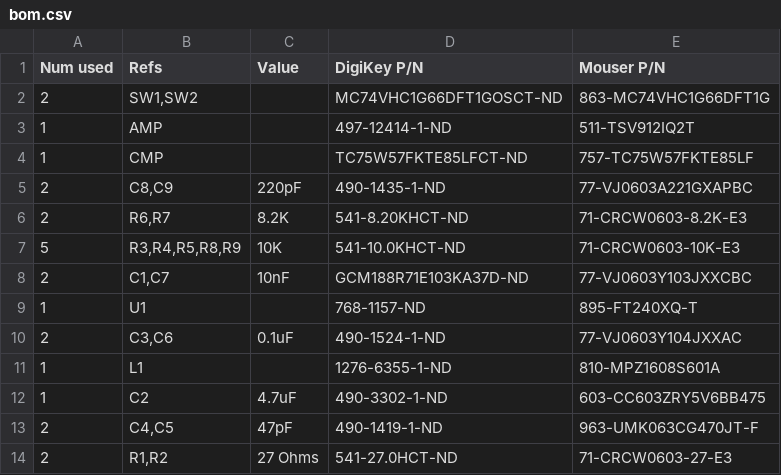
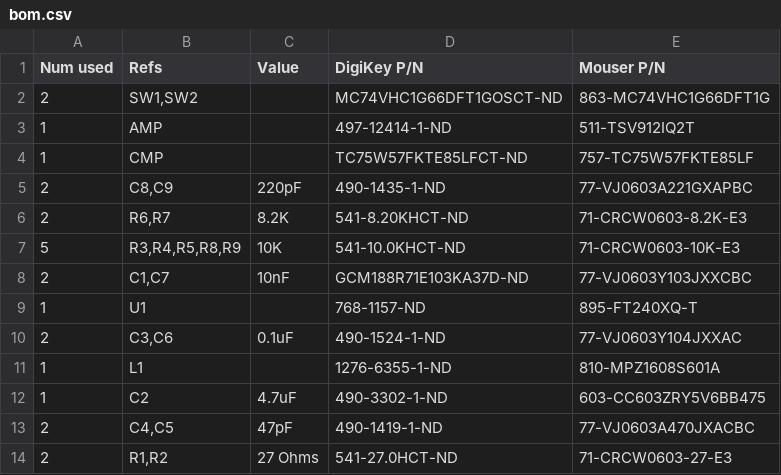
Before and after one commit to waywardgeek/infnoise, a CSV file: kicad/bom.csv, drawn as a sheet.

Commit message:
...and the substitutions I had made at Mouser for C4 & C5 were 0201, not 0603.  Doh!  BOM fixed.

```diff
--- a/kicad/bom.csv
+++ b/kicad/bom.csv
@@ -12,3 +12,3 @@ Num used,Refs,Value,DigiKey P/N,Mouser P/N
 1,C2,4.7uF,490-3302-1-ND,603-CC603ZRY5V6BB475
-2,"C4,C5",47pF,490-1419-1-ND,963-UMK063CG470JT-F
+2,"C4,C5",47pF,490-1419-1-ND,77-VJ0603A470JXACBC
 2,"R1,R2",27 Ohms,541-27.0HCT-ND,71-CRCW0603-27-E3
```
